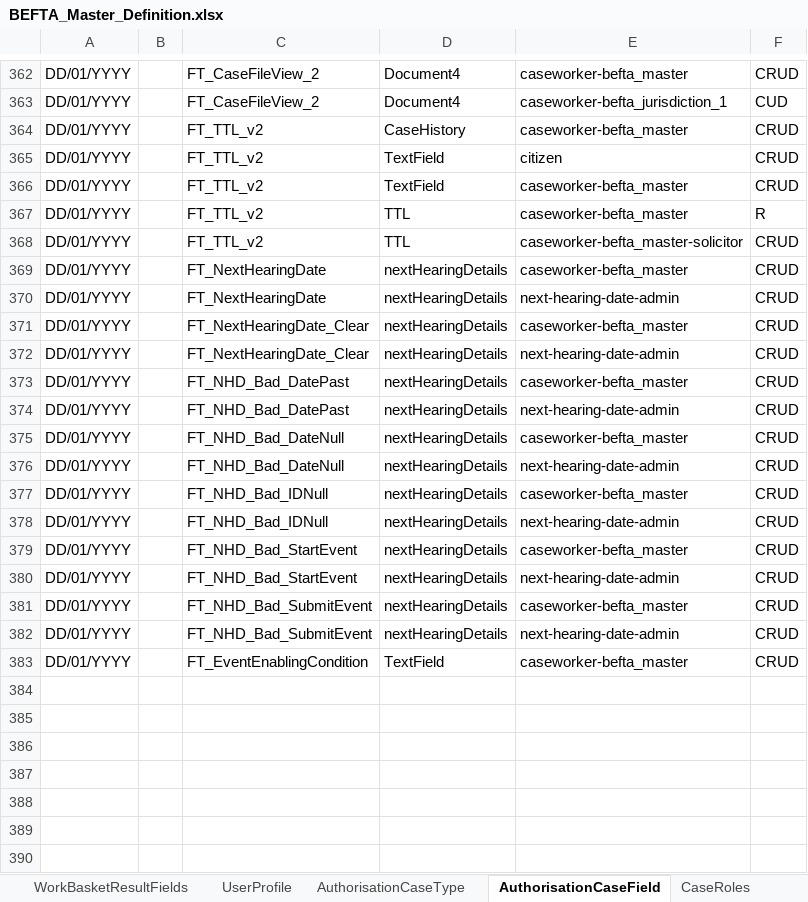
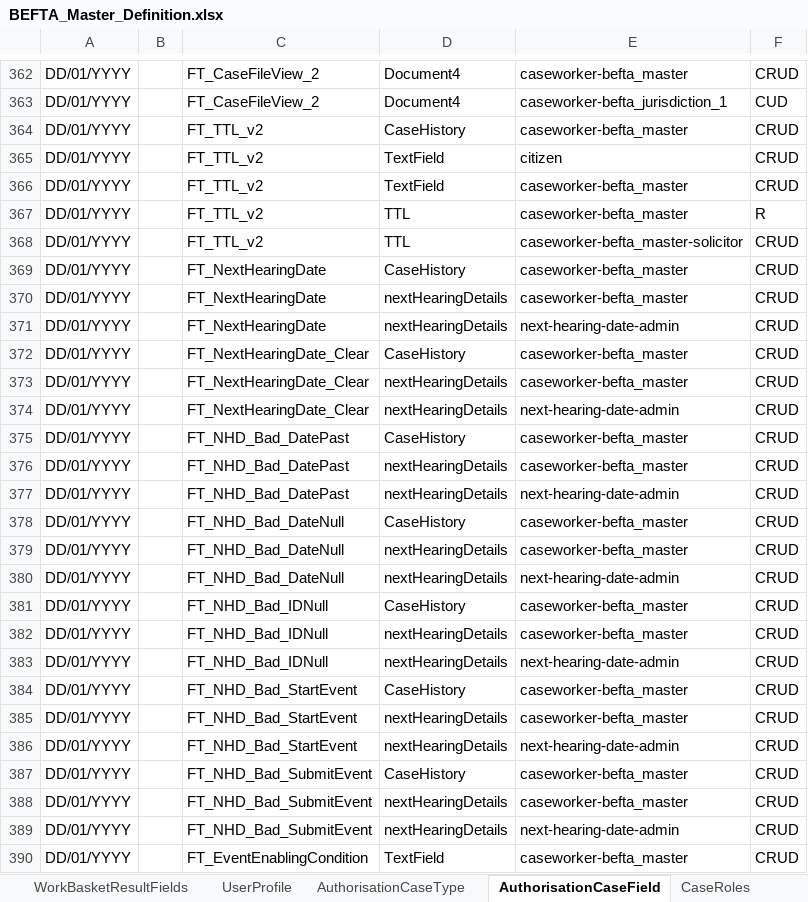
Before and after one commit to hmcts/ccd-test-definitions, an Excel workbook: src/main/resources/uk/gov/hmcts/ccd/test_definitions/excel/BEFTA_Master_Definition.xlsx, sheet AuthorisationCaseField, drawn as a sheet; only a part is shown, gaps mark what is left out; values as stored, in another font and other column widths than the file's, no borders; table styles not drawn; the diff names each change by its address in the sheet, - before the commit and + after, or states it on an @@ line.

Commit message:
HMAN-342 adjust Next Hearing Date case types
   [HMAN-342](https://tools.hmcts.net/jira/browse/HMAN-342)

Adjust Next Hearing Date case types.

```diff
--- a/src/main/resources/uk/gov/hmcts/ccd/test_definitions/excel/BEFTA_Master_Definition.xlsx (sheet AuthorisationCaseField)
+++ b/src/main/resources/uk/gov/hmcts/ccd/test_definitions/excel/BEFTA_Master_Definition.xlsx (sheet AuthorisationCaseField)
+row 369: DD/01/YYYY |  | FT_NextHearingDate | CaseHistory | caseworker-befta_master | CRUD
+row 372: DD/01/YYYY |  | FT_NextHearingDate_Clear | CaseHistory | caseworker-befta_master | CRUD
+row 375: DD/01/YYYY |  | FT_NHD_Bad_DatePast | CaseHistory | caseworker-befta_master | CRUD
+row 378: DD/01/YYYY |  | FT_NHD_Bad_DateNull | CaseHistory | caseworker-befta_master | CRUD
+row 381: DD/01/YYYY |  | FT_NHD_Bad_IDNull | CaseHistory | caseworker-befta_master | CRUD
+row 384: DD/01/YYYY |  | FT_NHD_Bad_StartEvent | CaseHistory | caseworker-befta_master | CRUD
+row 387: DD/01/YYYY |  | FT_NHD_Bad_SubmitEvent | CaseHistory | caseworker-befta_master | CRUD
```
Also changed, not shown: 7 other files.
